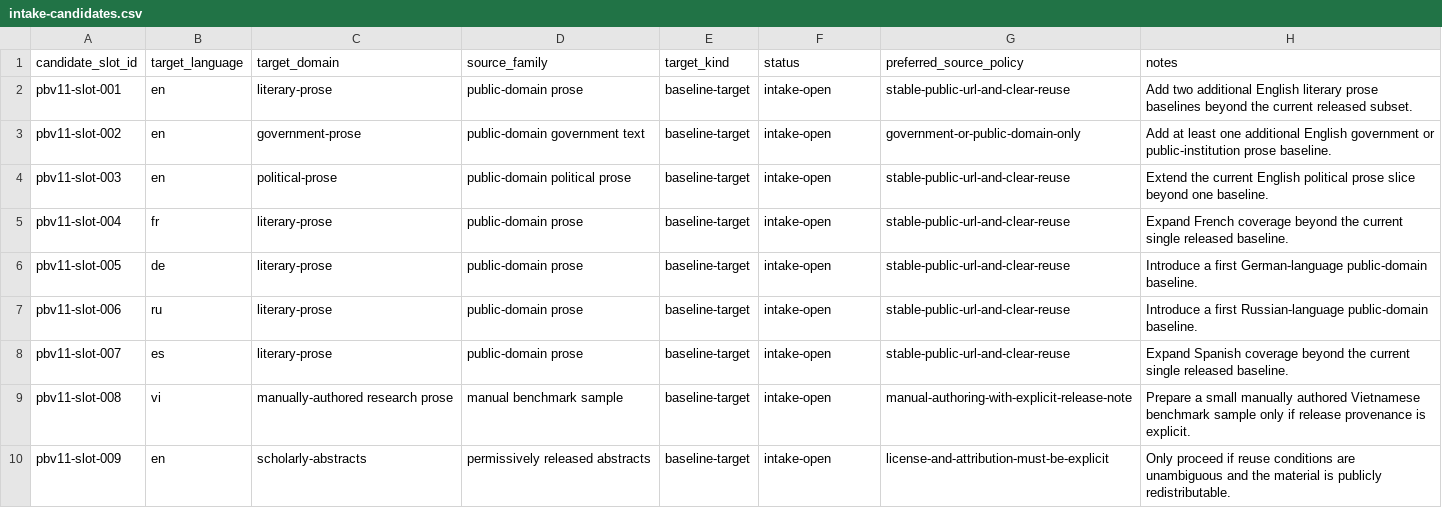
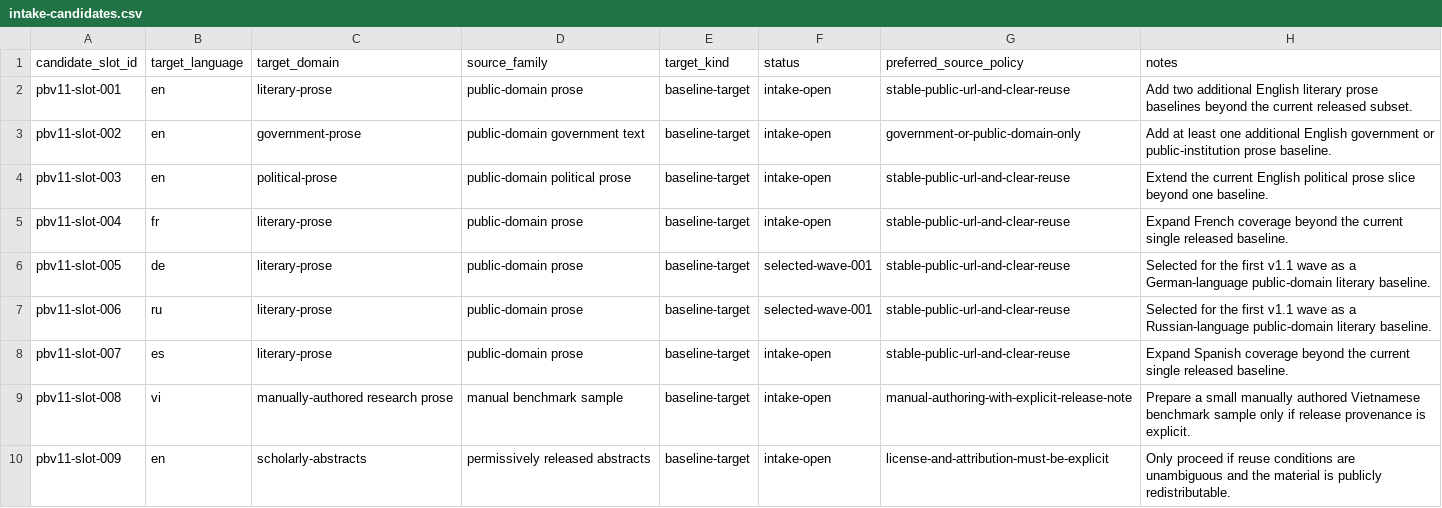
Before and after one commit to TakoVHS/CogniPrint, a CSV file: datasets/public-benchmark-v1.1/metadata/intake-candidates.csv, drawn as a sheet; only a part is shown.

Commit message:
bench:

```diff
--- a/datasets/public-benchmark-v1.1/metadata/intake-candidates.csv
+++ b/datasets/public-benchmark-v1.1/metadata/intake-candidates.csv
@@ -5,4 +5,4 @@ pbv11-slot-003,en,political-prose,public-domain political prose,baseline-target,
 pbv11-slot-004,fr,literary-prose,public-domain prose,baseline-target,intake-open,stable-public-url-and-clear-reuse,Expand French coverage beyond the current single released baseline.
-pbv11-slot-005,de,literary-prose,public-domain prose,baseline-target,intake-open,stable-public-url-and-clear-reuse,Introduce a first German-language public-domain baseline.
-pbv11-slot-006,ru,literary-prose,public-domain prose,baseline-target,intake-open,stable-public-url-and-clear-reuse,Introduce a first Russian-language public-domain baseline.
+pbv11-slot-005,de,literary-prose,public-domain prose,baseline-target,selected-wave-001,stable-public-url-and-clear-reuse,Selected for the first v1.1 wave as a German-language public-domain literary baseline.
+pbv11-slot-006,ru,literary-prose,public-domain prose,baseline-target,selected-wave-001,stable-public-url-and-clear-reuse,Selected for the first v1.1 wave as a Russian-language public-domain literary baseline.
 pbv11-slot-007,es,literary-prose,public-domain prose,baseline-target,intake-open,stable-public-url-and-clear-reuse,Expand Spanish coverage beyond the current single released baseline.
```
Also changed, not shown: 23 other files.
